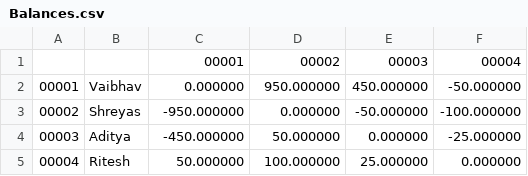
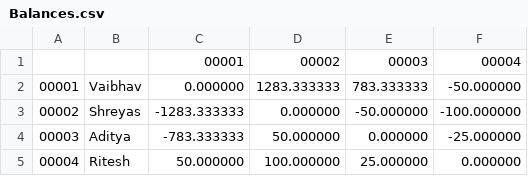
Before and after one commit to ShreyasSR/Splitwise_Java, a CSV file: Balances.csv, drawn as a sheet.

```diff
--- a/Balances.csv
+++ b/Balances.csv
@@ -1,5 +1,5 @@
 ,,00001,00002,00003,00004
-00001,Vaibhav,0.000000,950.000000,450.000000,-50.000000
-00002,Shreyas,-950.000000,0.000000,-50.000000,-100.000000
-00003,Aditya,-450.000000,50.000000,0.000000,-25.000000
+00001,Vaibhav,0.000000,1283.333333,783.333333,-50.000000
+00002,Shreyas,-1283.333333,0.000000,-50.000000,-100.000000
+00003,Aditya,-783.333333,50.000000,0.000000,-25.000000
 00004,Ritesh,50.000000,100.000000,25.000000,0.000000
```
Also changed, not shown: 1 other file.
